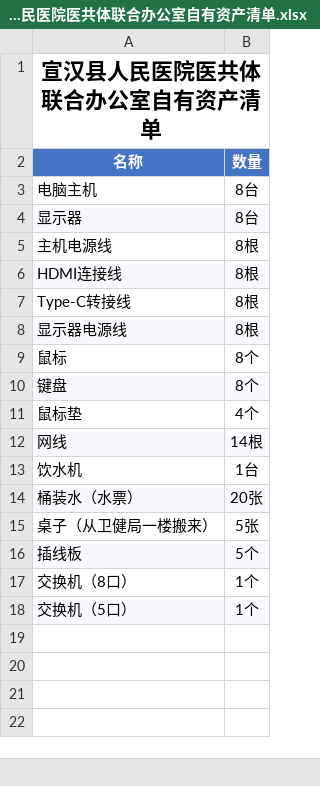
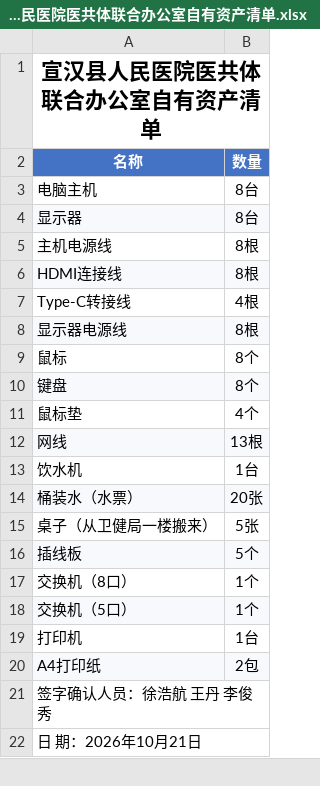
Before and after one commit to xHh123456789/XHH, an Excel workbook: 宣汉县人民医院医共体联合办公室自有资产清单.xlsx, sheet 宣汉县人民医院医共体联合办公室自有资产清单, drawn as a sheet; values as stored, in another font and other column widths than the file's, no borders; charts and pictures not drawn; the diff names each change by its address in the sheet, - before the commit and + after, or states it on an @@ line.

```diff
--- a/宣汉县人民医院医共体联合办公室自有资产清单.xlsx (sheet 宣汉县人民医院医共体联合办公室自有资产清单)
+++ b/宣汉县人民医院医共体联合办公室自有资产清单.xlsx (sheet 宣汉县人民医院医共体联合办公室自有资产清单)
-B7 (数量): 8根
+B7 (数量): 4根
-B12 (数量): 14根
+B12 (数量): 13根
+row 19: 打印机 | 1台
+row 20: A4打印纸 | 2包
+row 21: 签字确认人员：徐浩航 王丹 李俊秀
+row 22: 日 期：2026年10月21日
```
Also changed, not shown: 1 other file.
